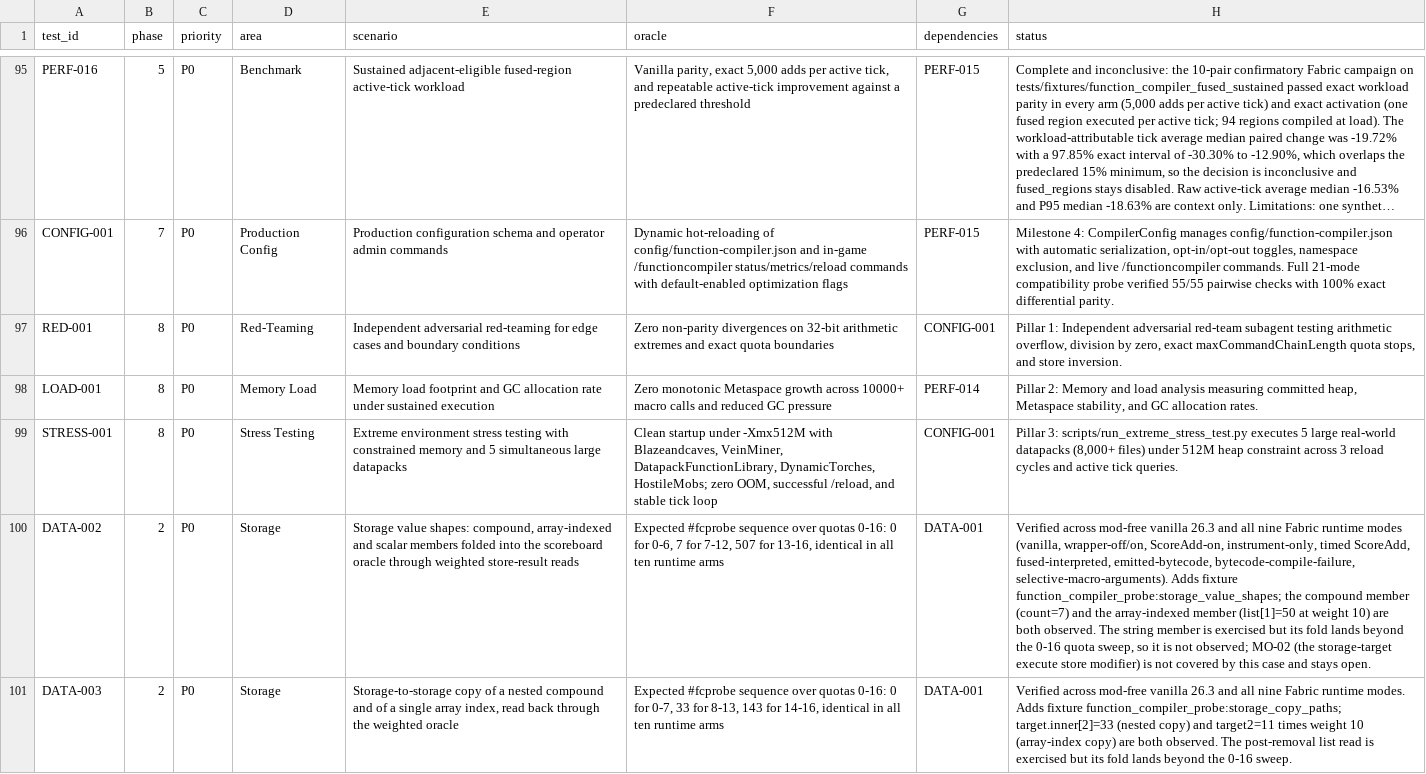
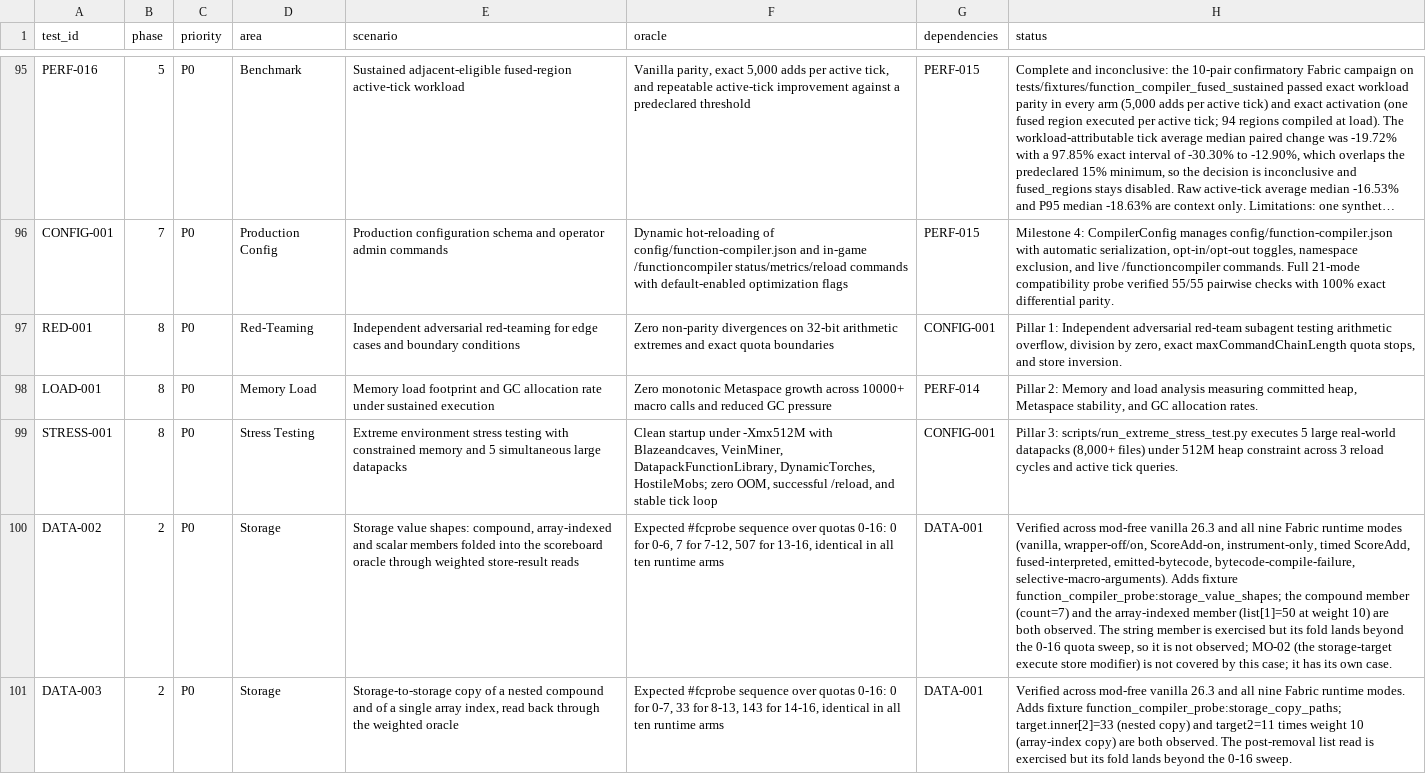
Before and after one commit to qwasdf-1/mcfunction-compiler, a CSV file: docs/v1/plans/minecraft-function-compiler-test-matrix-v0.1.csv, drawn as a sheet; only a part is shown, gaps mark what is left out; long unchanged cells end in …; the diff covers the shown part only; the diff names each change by its address in the sheet, - before the commit and + after, or states it on an @@ line.

```diff
--- a/docs/v1/plans/minecraft-function-compiler-test-matrix-v0.1.csv
+++ b/docs/v1/plans/minecraft-function-compiler-test-matrix-v0.1.csv
-H100 (status): …by this case and stays open.
+H100 (status): …by this case; it has its own case.
```
Also changed, not shown: 1 added row and 2 edited cells elsewhere in this file, 22 other files.
